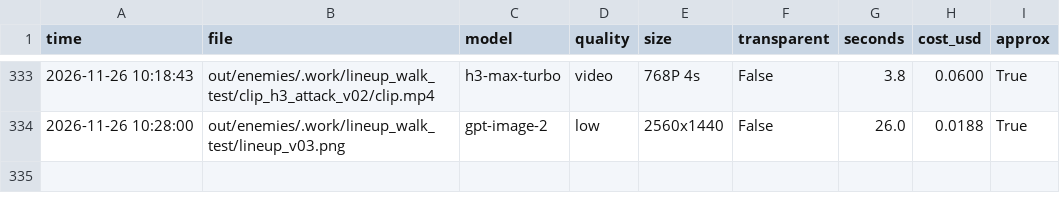
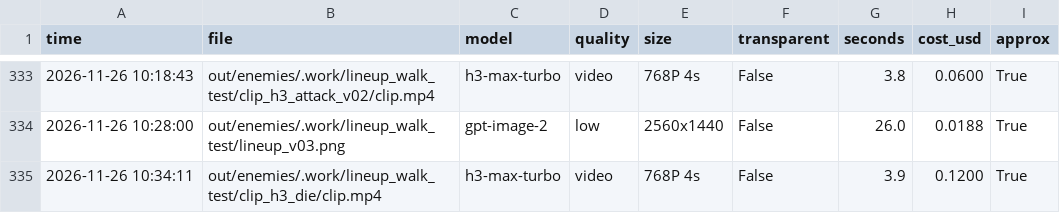
Before and after one commit to vinhtran6686/fal-lab, a CSV file: out/costs.csv, drawn as a sheet; only a part is shown, gaps mark what is left out.

```diff
--- a/out/costs.csv
+++ b/out/costs.csv
@@ -334 +334,2 @@ time,file,model,quality,size,transparent,seconds,cost_usd,approx
 2026-11-26 10:28:00,out/enemies/.work/lineup_walk_test/lineup_v03.png,gpt-image-2,low,2560x1440,False,26.0,0.0188,True
+2026-11-26 10:34:11,out/enemies/.work/lineup_walk_test/clip_h3_die/clip.mp4,h3-max-turbo,video,768P 4s,False,3.9,0.1200,True
```
Also changed, not shown: 1 other file.
